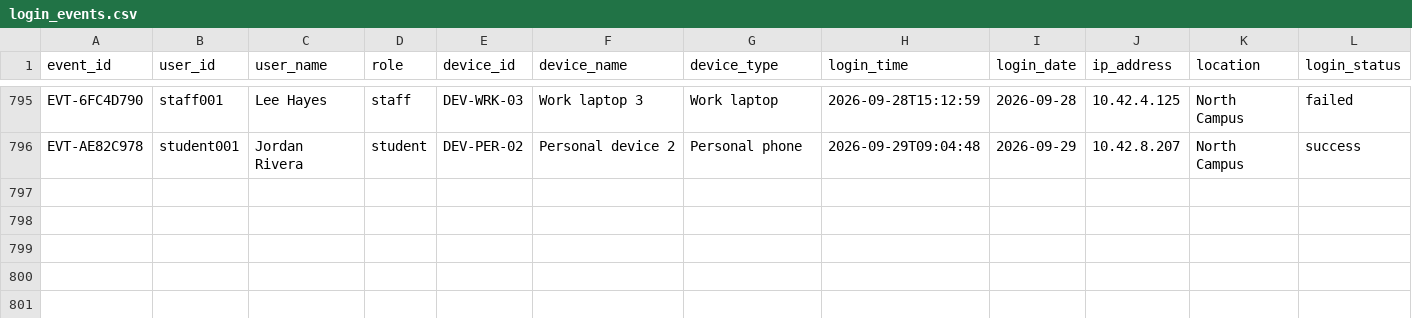
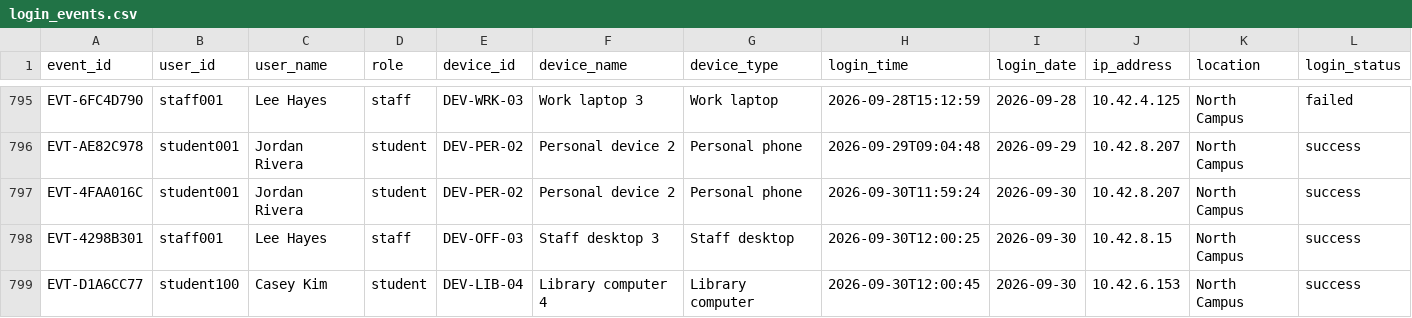
Before and after one commit to sannamurivenkatanagakalyan19-design/campus-network, a CSV file: data/login_events.csv, drawn as a sheet; only a part is shown, gaps mark what is left out; rows hold the shown columns only; the diff names each change by its address in the sheet, - before the commit and + after, or states it on an @@ line.

```diff
--- a/data/login_events.csv
+++ b/data/login_events.csv
+row 797: EVT-4FAA016C | student001 | Jordan Rivera | student | DEV-PER-02 | Personal device 2 | Personal phone | 2026-09-30T11:59:24 | 2026-09-30 | 10.42.8.207 | North Campus | success
+row 798: EVT-4298B301 | staff001 | Lee Hayes | staff | DEV-OFF-03 | Staff desktop 3 | Staff desktop | 2026-09-30T12:00:25 | 2026-09-30 | 10.42.8.15 | North Campus | success
+row 799: EVT-D1A6CC77 | student100 | Casey Kim | student | DEV-LIB-04 | Library computer 4 | Library computer | 2026-09-30T12:00:45 | 2026-09-30 | 10.42.6.153 | North Campus | success
```
Also changed, not shown: data/login_frequency.csv, 20 other files.
